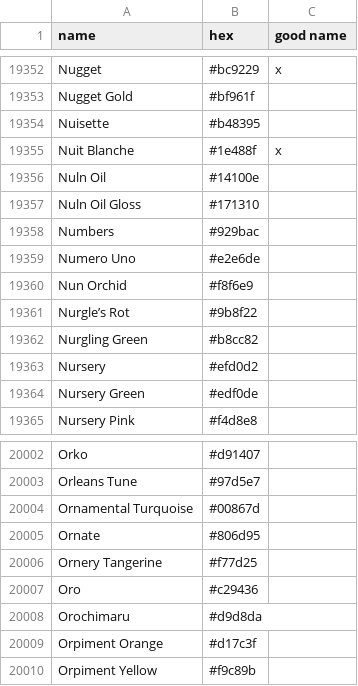
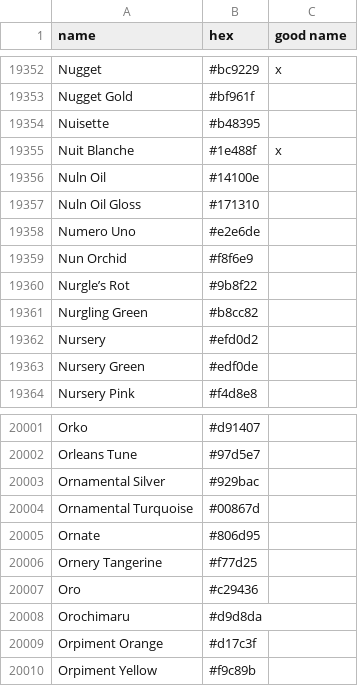
Before and after one commit to meodai/color-names, a CSV file: src/colornames.csv, drawn as a sheet; only a part is shown, gaps mark what is left out; removed rows and columns are numbered as before the commit, all else as after; the diff names each change by its address in the sheet, - before the commit and + after, or states it on an @@ line.

Commit message:
Rename Numbers to Ornamental Silver (#277)

```diff
--- a/src/colornames.csv
+++ b/src/colornames.csv
-row 19358: Numbers | #929bac
+row 20003: Ornamental Silver | #929bac
```
